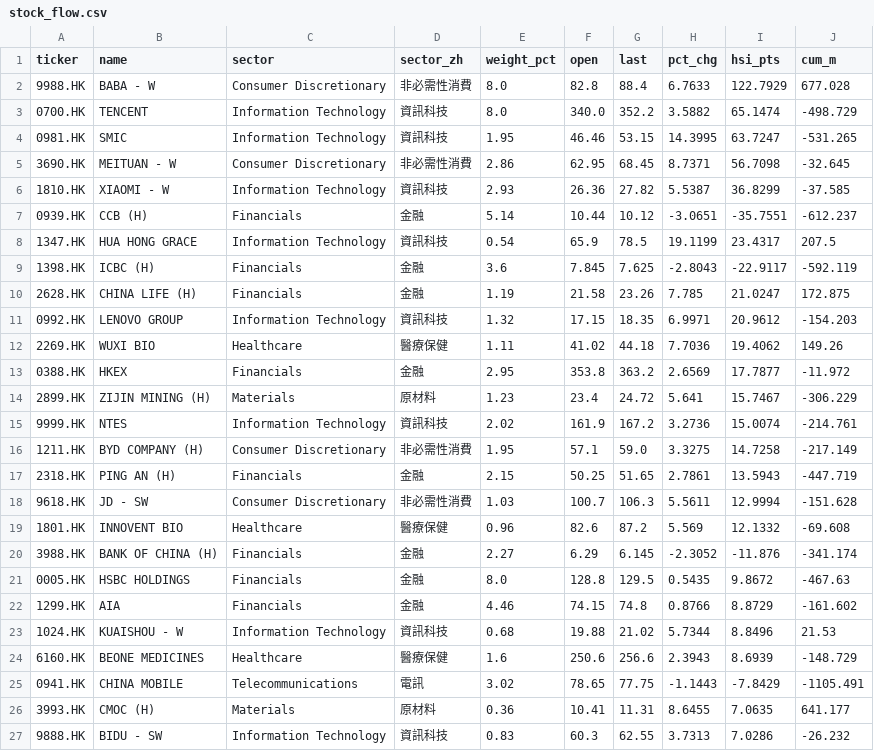
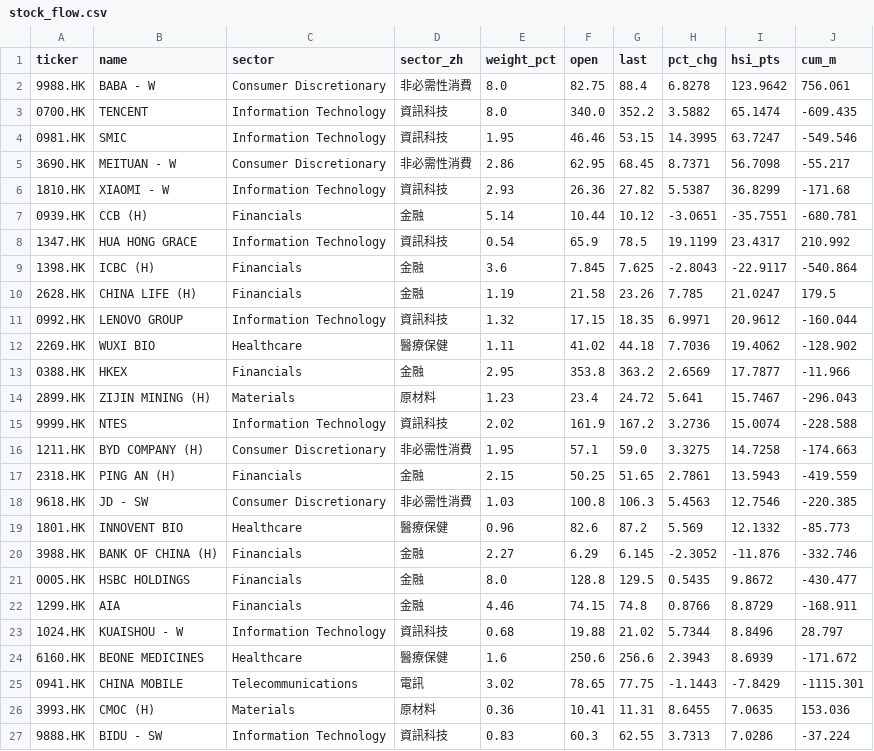
Before and after one commit to vhhh2B618/hsi-stock-flow, a CSV file: stock_flow.csv, drawn as a sheet; only a part is shown; the diff covers the shown part only.

```diff
--- a/stock_flow.csv
+++ b/stock_flow.csv
@@ -1,27 +1,27 @@
 ticker,name,sector,sector_zh,weight_pct,open,last,pct_chg,hsi_pts,cum_m
-9988.HK,BABA - W,Consumer Discretionary,非必需性消費,8.0,82.8,88.4,6.7633,122.7929,677.028
-0700.HK,TENCENT,Information Technology,資訊科技,8.0,340.0,352.2,3.5882,65.1474,-498.729
-0981.HK,SMIC,Information Technology,資訊科技,1.95,46.46,53.15,14.3995,63.7247,-531.265
-3690.HK,MEITUAN - W,Consumer Discretionary,非必需性消費,2.86,62.95,68.45,8.7371,56.7098,-32.645
-1810.HK,XIAOMI - W,Information Technology,資訊科技,2.93,26.36,27.82,5.5387,36.8299,-37.585
-0939.HK,CCB (H),Financials,金融,5.14,10.44,10.12,-3.0651,-35.7551,-612.237
-1347.HK,HUA HONG GRACE,Information Technology,資訊科技,0.54,65.9,78.5,19.1199,23.4317,207.5
-1398.HK,ICBC (H),Financials,金融,3.6,7.845,7.625,-2.8043,-22.9117,-592.119
-2628.HK,CHINA LIFE (H),Financials,金融,1.19,21.58,23.26,7.785,21.0247,172.875
-0992.HK,LENOVO GROUP,Information Technology,資訊科技,1.32,17.15,18.35,6.9971,20.9612,-154.203
-2269.HK,WUXI BIO,Healthcare,醫療保健,1.11,41.02,44.18,7.7036,19.4062,149.26
-0388.HK,HKEX,Financials,金融,2.95,353.8,363.2,2.6569,17.7877,-11.972
-2899.HK,ZIJIN MINING (H),Materials,原材料,1.23,23.4,24.72,5.641,15.7467,-306.229
-9999.HK,NTES,Information Technology,資訊科技,2.02,161.9,167.2,3.2736,15.0074,-214.761
-1211.HK,BYD COMPANY (H),Consumer Discretionary,非必需性消費,1.95,57.1,59.0,3.3275,14.7258,-217.149
-2318.HK,PING AN (H),Financials,金融,2.15,50.25,51.65,2.7861,13.5943,-447.719
-9618.HK,JD - SW,Consumer Discretionary,非必需性消費,1.03,100.7,106.3,5.5611,12.9994,-151.628
-1801.HK,INNOVENT BIO,Healthcare,醫療保健,0.96,82.6,87.2,5.569,12.1332,-69.608
-3988.HK,BANK OF CHINA (H),Financials,金融,2.27,6.29,6.145,-2.3052,-11.876,-341.174
-0005.HK,HSBC HOLDINGS,Financials,金融,8.0,128.8,129.5,0.5435,9.8672,-467.63
-1299.HK,AIA,Financials,金融,4.46,74.15,74.8,0.8766,8.8729,-161.602
-1024.HK,KUAISHOU - W,Information Technology,資訊科技,0.68,19.88,21.02,5.7344,8.8496,21.53
-6160.HK,BEONE MEDICINES,Healthcare,醫療保健,1.6,250.6,256.6,2.3943,8.6939,-148.729
-0941.HK,CHINA MOBILE,Telecommunications,電訊,3.02,78.65,77.75,-1.1443,-7.8429,-1105.491
-3993.HK,CMOC (H),Materials,原材料,0.36,10.41,11.31,8.6455,7.0635,641.177
-9888.HK,BIDU - SW,Information Technology,資訊科技,0.83,60.3,62.55,3.7313,7.0286,-26.232
+9988.HK,BABA - W,Consumer Discretionary,非必需性消費,8.0,82.75,88.4,6.8278,123.9642,756.061
+0700.HK,TENCENT,Information Technology,資訊科技,8.0,340.0,352.2,3.5882,65.1474,-609.435
+0981.HK,SMIC,Information Technology,資訊科技,1.95,46.46,53.15,14.3995,63.7247,-549.546
+3690.HK,MEITUAN - W,Consumer Discretionary,非必需性消費,2.86,62.95,68.45,8.7371,56.7098,-55.217
+1810.HK,XIAOMI - W,Information Technology,資訊科技,2.93,26.36,27.82,5.5387,36.8299,-171.68
+0939.HK,CCB (H),Financials,金融,5.14,10.44,10.12,-3.0651,-35.7551,-680.781
+1347.HK,HUA HONG GRACE,Information Technology,資訊科技,0.54,65.9,78.5,19.1199,23.4317,210.992
+1398.HK,ICBC (H),Financials,金融,3.6,7.845,7.625,-2.8043,-22.9117,-540.864
+2628.HK,CHINA LIFE (H),Financials,金融,1.19,21.58,23.26,7.785,21.0247,179.5
+0992.HK,LENOVO GROUP,Information Technology,資訊科技,1.32,17.15,18.35,6.9971,20.9612,-160.044
+2269.HK,WUXI BIO,Healthcare,醫療保健,1.11,41.02,44.18,7.7036,19.4062,-128.902
+0388.HK,HKEX,Financials,金融,2.95,353.8,363.2,2.6569,17.7877,-11.966
+2899.HK,ZIJIN MINING (H),Materials,原材料,1.23,23.4,24.72,5.641,15.7467,-296.043
+9999.HK,NTES,Information Technology,資訊科技,2.02,161.9,167.2,3.2736,15.0074,-228.588
+1211.HK,BYD COMPANY (H),Consumer Discretionary,非必需性消費,1.95,57.1,59.0,3.3275,14.7258,-174.663
+2318.HK,PING AN (H),Financials,金融,2.15,50.25,51.65,2.7861,13.5943,-419.559
+9618.HK,JD - SW,Consumer Discretionary,非必需性消費,1.03,100.8,106.3,5.4563,12.7546,-220.385
+1801.HK,INNOVENT BIO,Healthcare,醫療保健,0.96,82.6,87.2,5.569,12.1332,-85.773
+3988.HK,BANK OF CHINA (H),Financials,金融,2.27,6.29,6.145,-2.3052,-11.876,-332.746
+0005.HK,HSBC HOLDINGS,Financials,金融,8.0,128.8,129.5,0.5435,9.8672,-430.477
+1299.HK,AIA,Financials,金融,4.46,74.15,74.8,0.8766,8.8729,-168.911
+1024.HK,KUAISHOU - W,Information Technology,資訊科技,0.68,19.88,21.02,5.7344,8.8496,28.797
+6160.HK,BEONE MEDICINES,Healthcare,醫療保健,1.6,250.6,256.6,2.3943,8.6939,-171.672
+0941.HK,CHINA MOBILE,Telecommunications,電訊,3.02,78.65,77.75,-1.1443,-7.8429,-1115.301
+3993.HK,CMOC (H),Materials,原材料,0.36,10.41,11.31,8.6455,7.0635,153.036
+9888.HK,BIDU - SW,Information Technology,資訊科技,0.83,60.3,62.55,3.7313,7.0286,-37.224
```
Also changed, not shown: 1 added row, 1 removed row and 74 edited cells elsewhere in this file, 3 other files.
